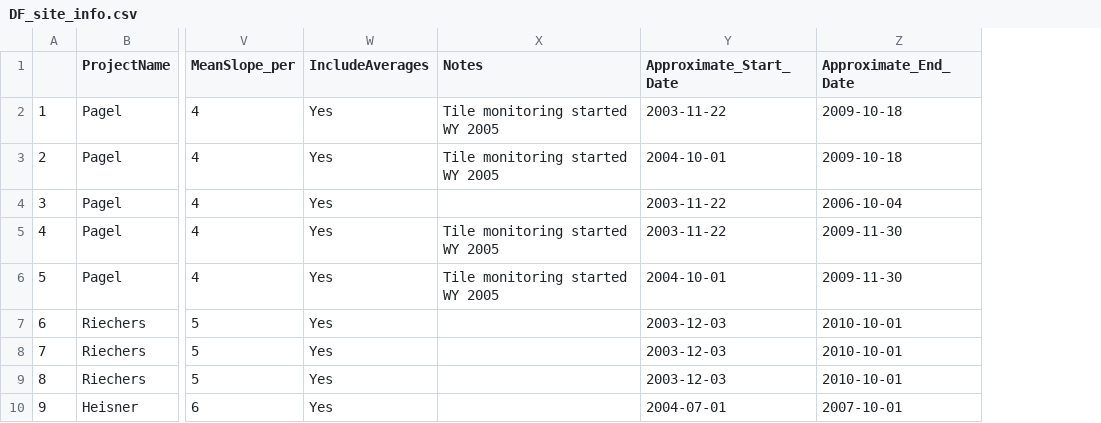
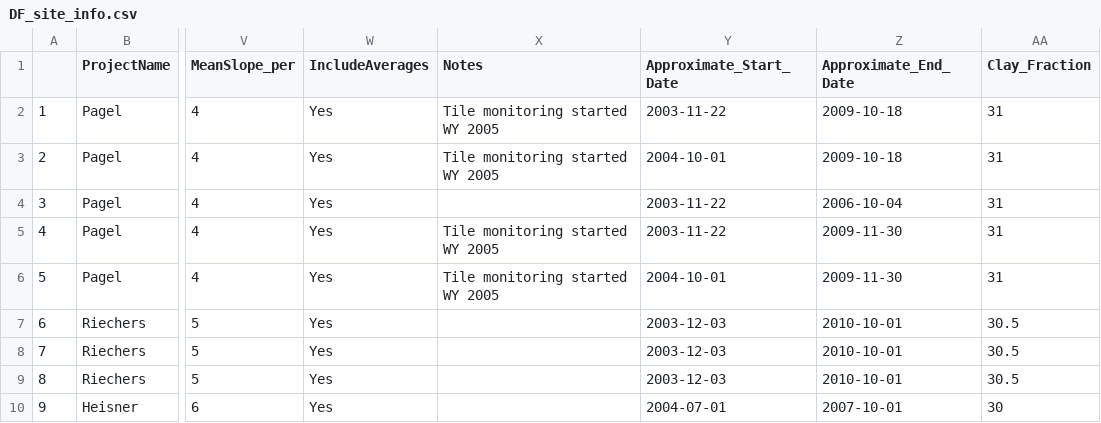
Before and after one commit to zhaozhechen/DF_runoff, a CSV file: 00_Data/Processed_data_v2/DF_site_info.csv, drawn as a sheet; only a part is shown, gaps mark what is left out; the diff names each change by its address in the sheet, - before the commit and + after, or states it on an @@ line.

Commit message:
Match soil type with clay fraction

```diff
--- a/00_Data/Processed_data_v2/DF_site_info.csv
+++ b/00_Data/Processed_data_v2/DF_site_info.csv
+column AA (Clay_Fraction), rows 2-10: 31 | 31 | 31 | 31 | 31 | 30.5 | 30.5 | 30.5 | 30
```
Also changed, not shown: 3 other files.
